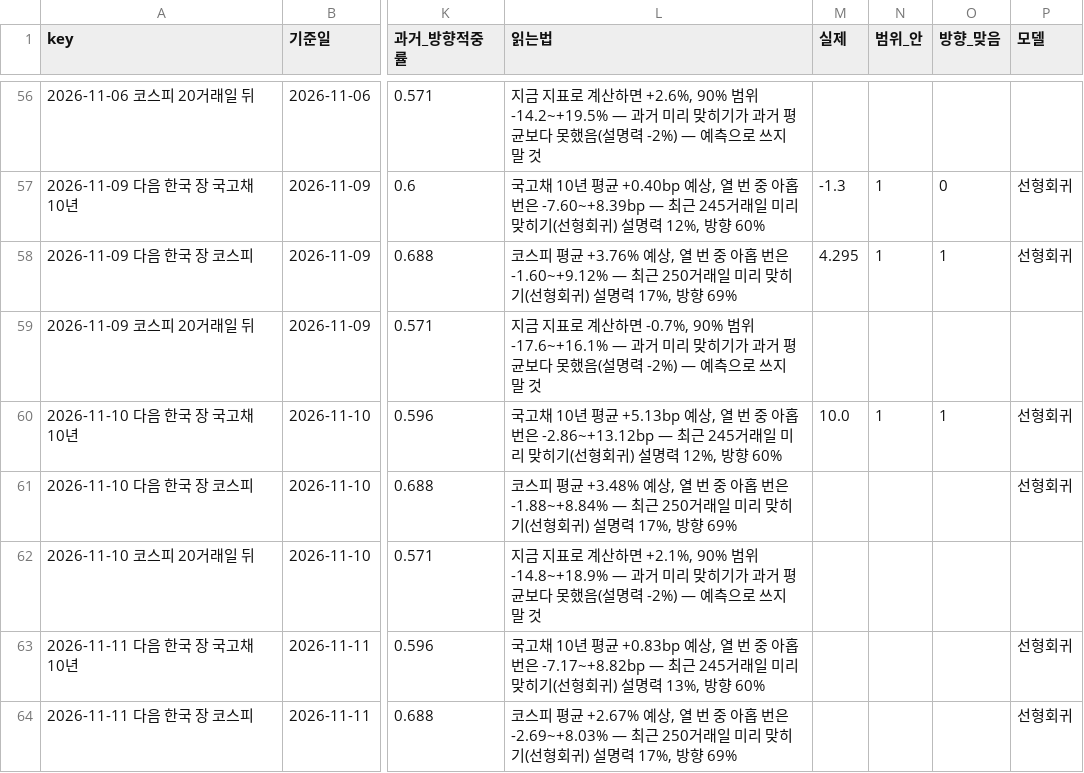
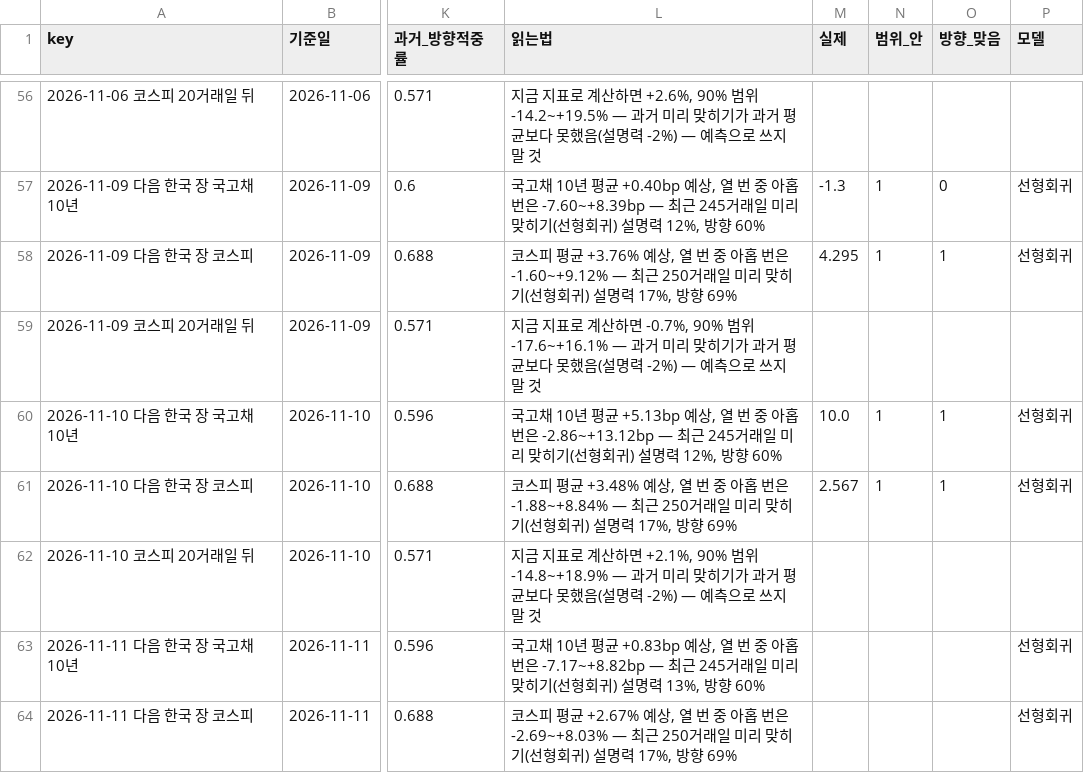
Before and after one commit to hshs9413-gif/narrative-tracker, a CSV file: docs/data/forecast_log.csv, drawn as a sheet; only a part is shown, gaps mark what is left out; the diff covers the shown part only; the diff names each change by its address in the sheet, - before the commit and + after, or states it on an @@ line.

```diff
--- a/docs/data/forecast_log.csv
+++ b/docs/data/forecast_log.csv
-M61 (실제): (empty)
+M61 (실제): 2.567
-N61 (범위_안): (empty)
+N61 (범위_안): 1
-O61 (방향_맞음): (empty)
+O61 (방향_맞음): 1
```
Also changed, not shown: 1 added row and 3 edited cells elsewhere in this file, docs/data/market_snapshot.csv, docs/data/range_log.csv, 7 other files.
